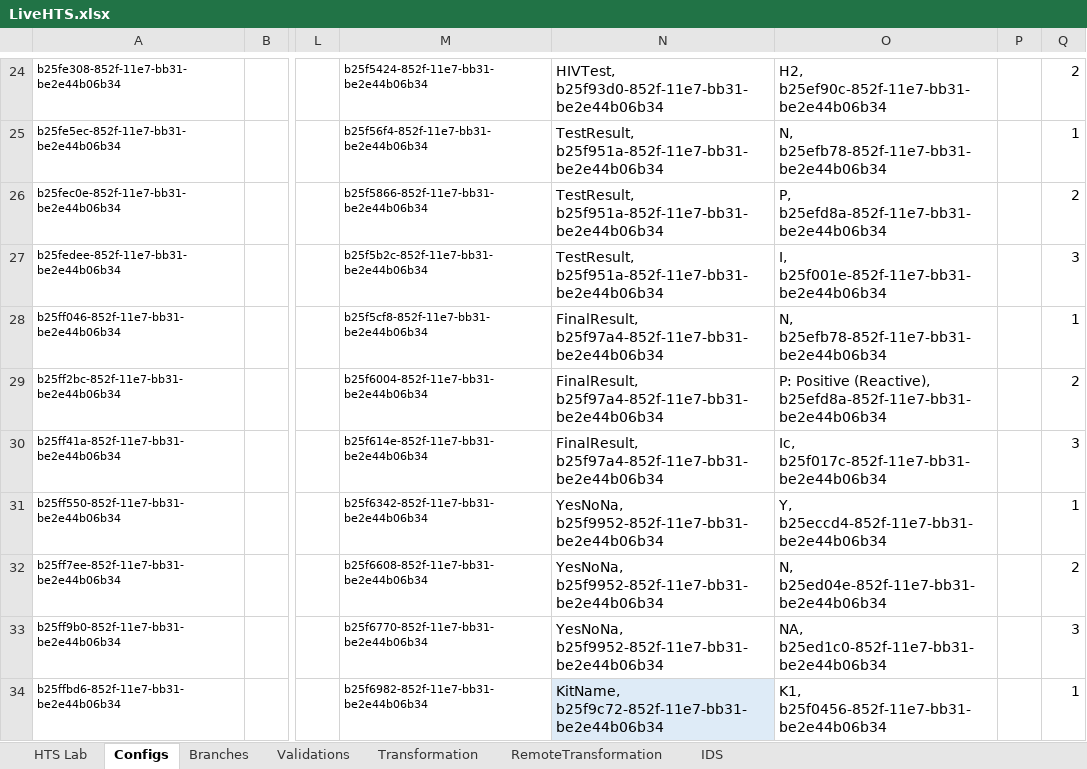
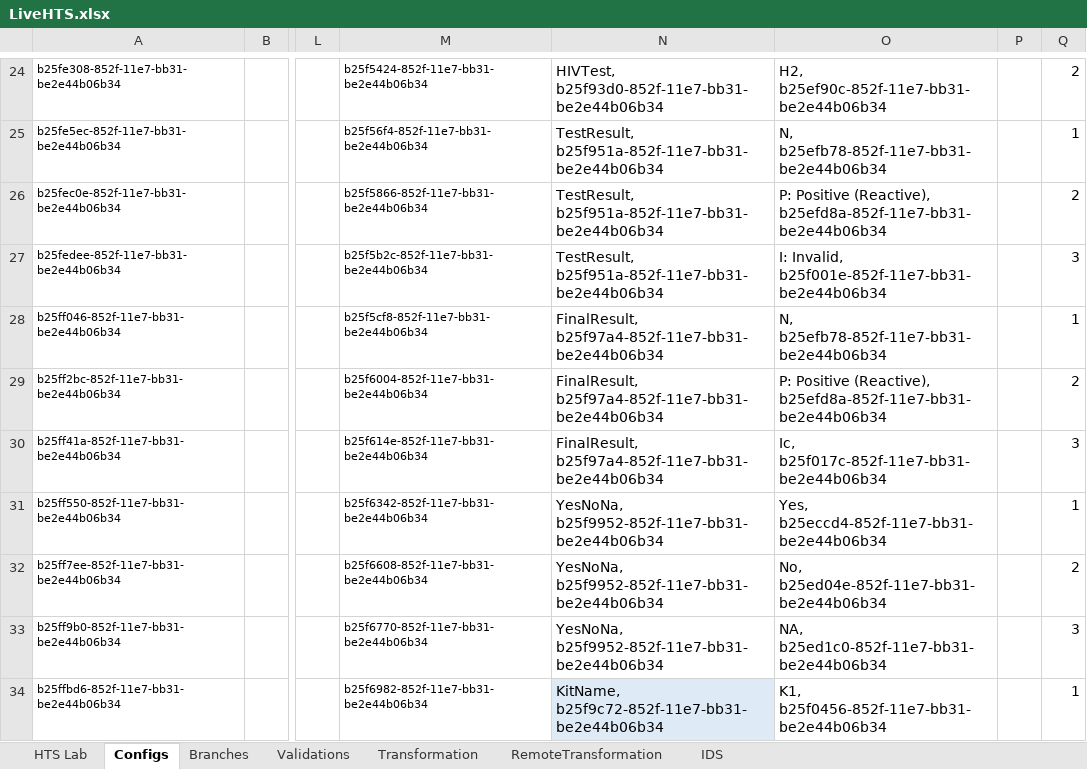
Before and after one commit to palladiumkenya/afyamobile, an Excel workbook: Template/LiveHTS.xlsx, sheet Configs, drawn as a sheet; only a part is shown, gaps mark what is left out; values as stored, in another font and other column widths than the file's, no borders; table styles not drawn; the diff names each change by its address in the sheet, - before the commit and + after, or states it on an @@ line.

Commit message:
config updates

```diff
--- a/Template/LiveHTS.xlsx (sheet Configs)
+++ b/Template/LiveHTS.xlsx (sheet Configs)
-O26: P, b25efd8a-852f-11e7-bb31-be2e44b06b34
+O26: P: Positive (Reactive), b25efd8a-852f-11e7-bb31-be2e44b06b34
-O27: I, b25f001e-852f-11e7-bb31-be2e44b06b34
+O27: I: Invalid, b25f001e-852f-11e7-bb31-be2e44b06b34
-O31: Y, b25eccd4-852f-11e7-bb31-be2e44b06b34
+O31: Yes, b25eccd4-852f-11e7-bb31-be2e44b06b34
-O32: N, b25ed04e-852f-11e7-bb31-be2e44b06b34
+O32: No, b25ed04e-852f-11e7-bb31-be2e44b06b34
```
Also changed, not shown: sheet Validations, sheet Branches, sheet Transformation, 5 other files.
